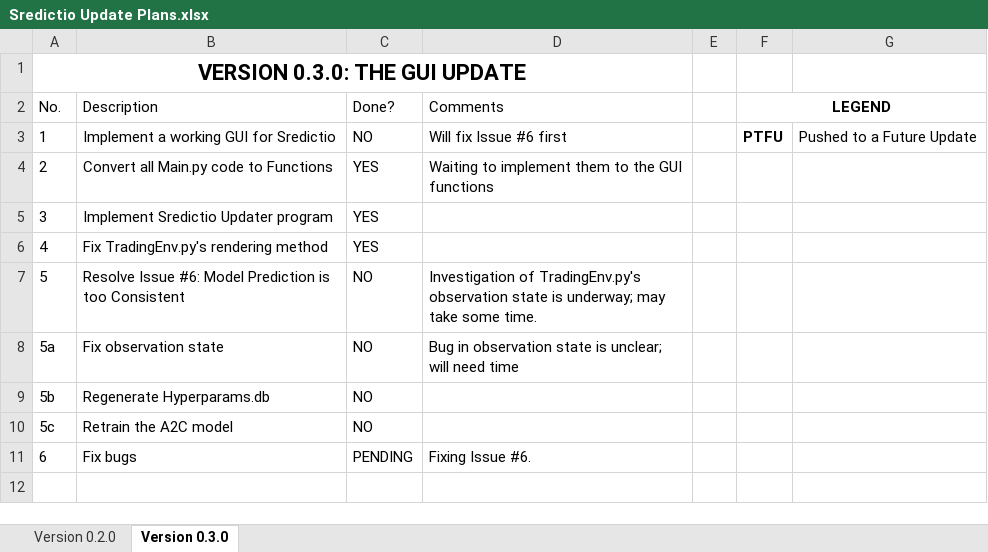
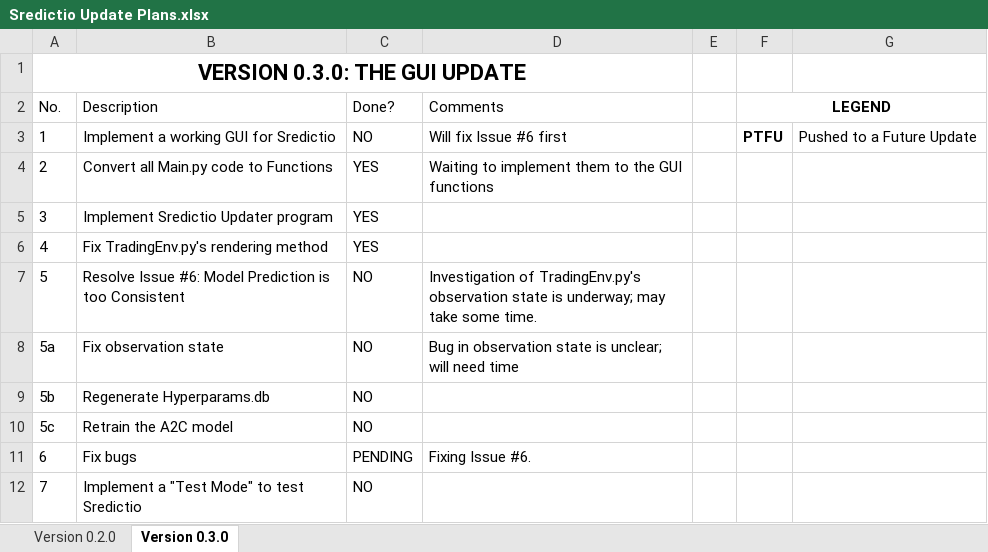
Before and after one commit to Oxyhydride/Sredictio, an Excel workbook: Extras/Sredictio Update Plans.xlsx, sheet Version 0.3.0, drawn as a sheet; values as stored, in another font and other column widths than the file's, no borders; conditional formats not drawn; the diff names each change by its address in the sheet, - before the commit and + after, or states it on an @@ line.

Commit message:
Update 1577120960
- Added one more goal for Version 0.3.0.
- Updated `README.md` with the `Sredictio Update Plans.xlsx` document.
- Changed the update name of 0.1.0 from "Initial Update" to "The Initial Update".
- Removed the colon (":") symbol from update notes in the Sredictio Changelog.

```diff
--- a/Extras/Sredictio Update Plans.xlsx (sheet Version 0.3.0)
+++ b/Extras/Sredictio Update Plans.xlsx (sheet Version 0.3.0)
+row 12: 7 | Implement a "Test Mode" to test Sredictio | NO
```
Also changed, not shown: 2 other files.
